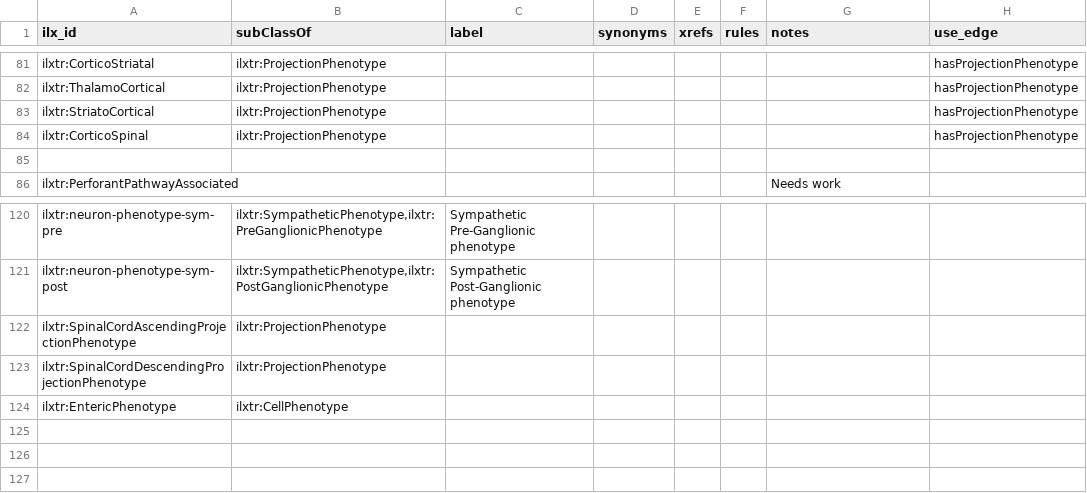
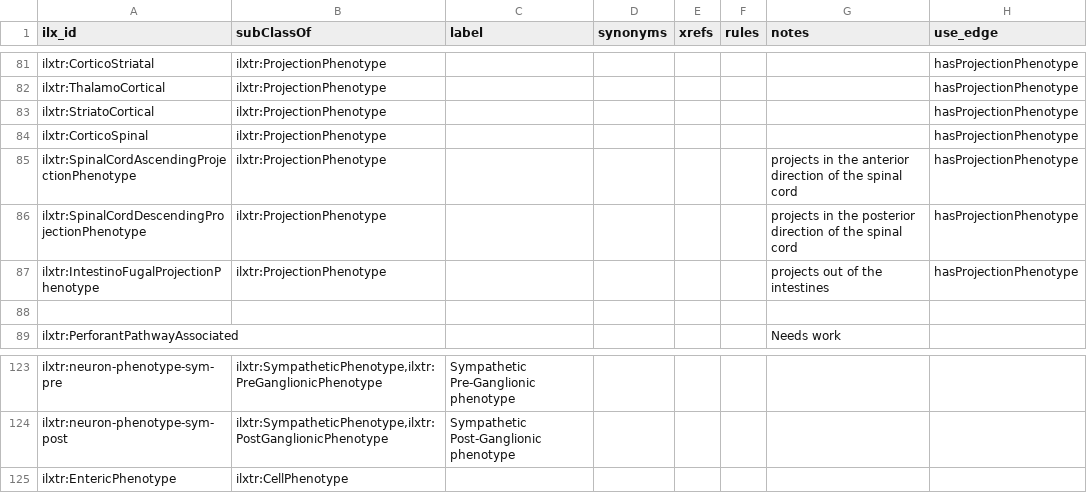
Before and after one commit to tgbugs/pyontutils, a CSV file: nifstd/resources/neuron_phenotype.csv, drawn as a sheet; only a part is shown, gaps mark what is left out.

Commit message:
neuron phenotypes add intestinofugal projection phenotype

```diff
--- a/nifstd/resources/neuron_phenotype.csv
+++ b/nifstd/resources/neuron_phenotype.csv
@@ -84,2 +84,5 @@ ilxtr:StriatoCortical,ilxtr:ProjectionPhenotype,,,,,,hasProjectionPhenotype
 ilxtr:CorticoSpinal,ilxtr:ProjectionPhenotype,,,,,,hasProjectionPhenotype
+ilxtr:SpinalCordAscendingProjectionPhenotype,ilxtr:ProjectionPhenotype,,,,,projects in the anterior direction of the spinal cord,hasProjectionPhenotype
+ilxtr:SpinalCordDescendingProjectionPhenotype,ilxtr:ProjectionPhenotype,,,,,projects in the posterior direction of the spinal cord,hasProjectionPhenotype
+ilxtr:IntestinoFugalProjectionPhenotype,ilxtr:ProjectionPhenotype,,,,,projects out of the intestines,hasProjectionPhenotype
 ,,,,,,,
@@ -121,4 +124,2 @@ ilxtr:neuron-phenotype-sym-pre,"ilxtr:SympatheticPhenotype,ilxtr:PreGanglionicPh
 ilxtr:neuron-phenotype-sym-post,"ilxtr:SympatheticPhenotype,ilxtr:PostGanglionicPhenotype",Sympathetic Post-Ganglionic phenotype,,,,,
-ilxtr:SpinalCordAscendingProjectionPhenotype,ilxtr:ProjectionPhenotype,,,,,,
-ilxtr:SpinalCordDescendingProjectionPhenotype,ilxtr:ProjectionPhenotype,,,,,,
 ilxtr:EntericPhenotype,ilxtr:CellPhenotype,,,,,,
```
